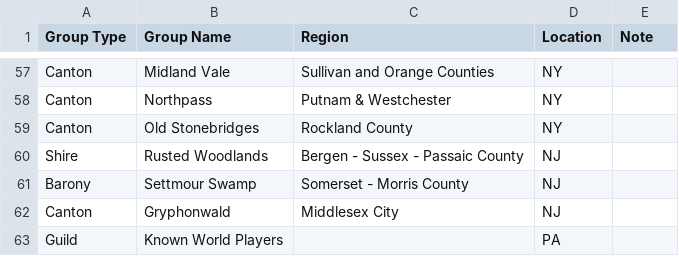
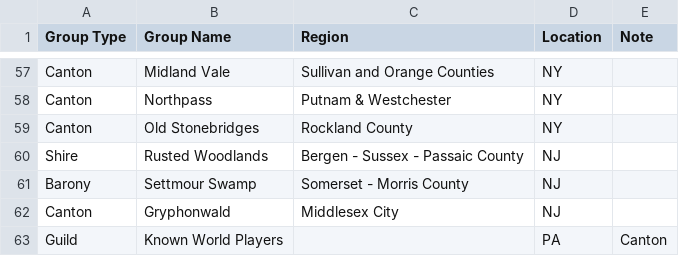
Before and after one commit to peterpsc/DirectoryChangeNotifier, a CSV file: Resources/SCA Regions.csv, drawn as a sheet; only a part is shown, gaps mark what is left out.

Commit message:
refactor to lookup group names differently because of spelling issues Known World Players

```diff
--- a/Resources/SCA Regions.csv
+++ b/Resources/SCA Regions.csv
@@ -62,2 +62,2 @@ Barony , Settmour Swamp, Somerset - Morris County, NJ
 Canton , Gryphonwald, Middlesex City, NJ
-Guild, Known World Players, ,PA
+Guild, Known World Players, ,PA, Canton
```
